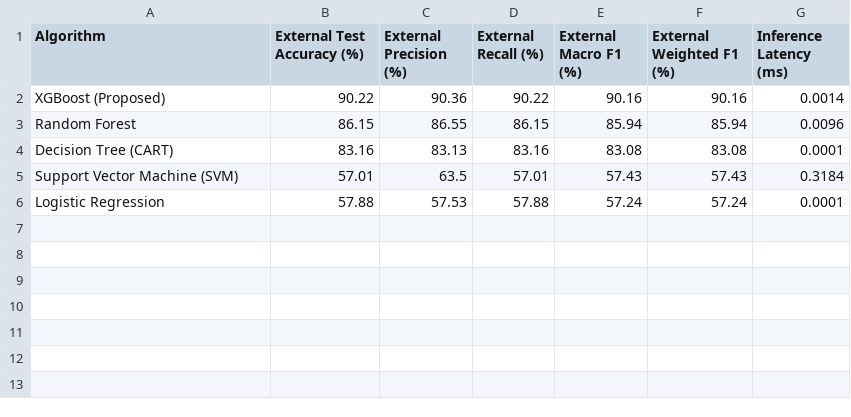
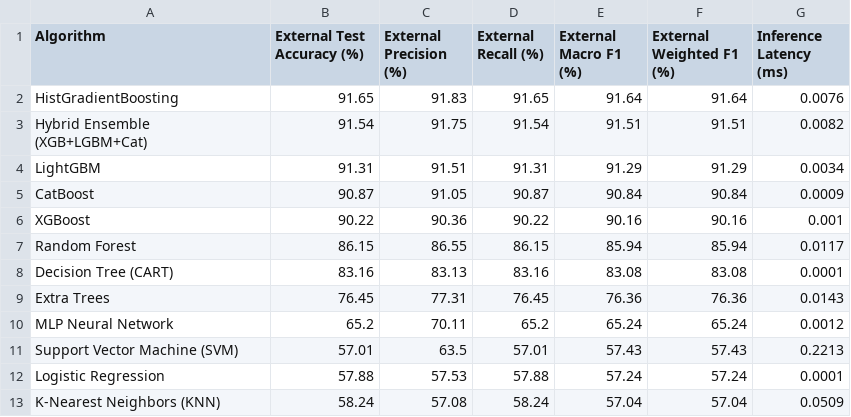
Before and after one commit to Mahedi8x/adaptive-ui-ml, a CSV file: paper_figures/cold_start_shap/table3_external_test_comparison.csv, drawn as a sheet.

```diff
--- a/paper_figures/cold_start_shap/table3_external_test_comparison.csv
+++ b/paper_figures/cold_start_shap/table3_external_test_comparison.csv
@@ -1,6 +1,13 @@
 Algorithm,External Test Accuracy (%),External Precision (%),External Recall (%),External Macro F1 (%),External Weighted F1 (%),Inference Latency (ms)
-XGBoost (Proposed),90.22,90.36,90.22,90.16,90.16,0.0014
-Random Forest,86.15,86.55,86.15,85.94,85.94,0.0096
+HistGradientBoosting,91.65,91.83,91.65,91.64,91.64,0.0076
+Hybrid Ensemble (XGB+LGBM+Cat),91.54,91.75,91.54,91.51,91.51,0.0082
+LightGBM,91.31,91.51,91.31,91.29,91.29,0.0034
+CatBoost,90.87,91.05,90.87,90.84,90.84,0.0009
+XGBoost,90.22,90.36,90.22,90.16,90.16,0.001
+Random Forest,86.15,86.55,86.15,85.94,85.94,0.0117
 Decision Tree (CART),83.16,83.13,83.16,83.08,83.08,0.0001
-Support Vector Machine (SVM),57.01,63.5,57.01,57.43,57.43,0.3184
+Extra Trees,76.45,77.31,76.45,76.36,76.36,0.0143
+MLP Neural Network,65.2,70.11,65.2,65.24,65.24,0.0012
+Support Vector Machine (SVM),57.01,63.5,57.01,57.43,57.43,0.2213
 Logistic Regression,57.88,57.53,57.88,57.24,57.24,0.0001
+K-Nearest Neighbors (KNN),58.24,57.08,58.24,57.04,57.04,0.0509
```
Also changed, not shown: model_outputs/03_classification_report_bbmas_test.csv, paper_figures/cold_start_shap/table2_baseline_comparison.csv, 17 other files.
